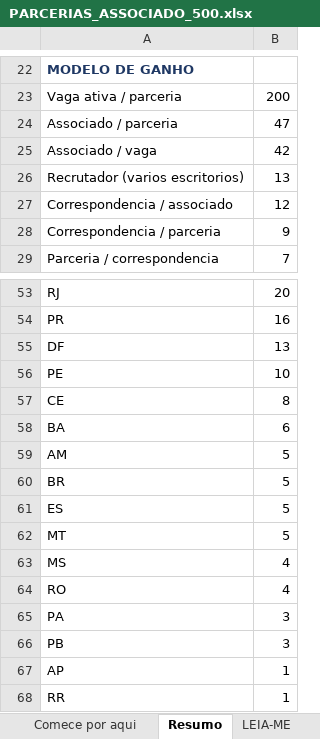
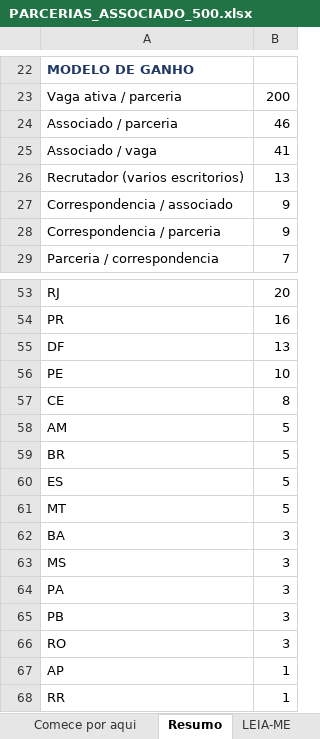
Before and after one commit to lucaspalharesadv-lgtm/meu-projeto, an Excel workbook: prospeccao_juridica/PARCERIAS_ASSOCIADO_500.xlsx, sheet Resumo, drawn as a sheet; only a part is shown, gaps mark what is left out; values as stored, in another font and other column widths than the file's, no borders; removed rows and columns are numbered as before the commit, all else as after; the diff covers the shown part only; the diff names each change by its address in the sheet, - before the commit and + after, or states it on an @@ line.

```diff
--- a/prospeccao_juridica/PARCERIAS_ASSOCIADO_500.xlsx (sheet Resumo)
+++ b/prospeccao_juridica/PARCERIAS_ASSOCIADO_500.xlsx (sheet Resumo)
-B24: 47
+B24: 46
-B25: 42
+B25: 41
-B27: 12
+B27: 9
-row 58: BA | 6
+row 62: BA | 3
-B63: 4
+B63: 3
-row 64: RO | 4
+row 66: RO | 3
```
Also changed, not shown: 7 edited cells elsewhere in this sheet, sheet Comece por aqui, sheet Contatos, sheet Fora da lista, sheet LEIA-ME, prospeccao_juridica/PROSPECCAO_JURIDICA_BRASIL.xlsx, prospeccao_juridica/RENDA_EXTRA_CONTATOS.xlsx, 7 other files.
